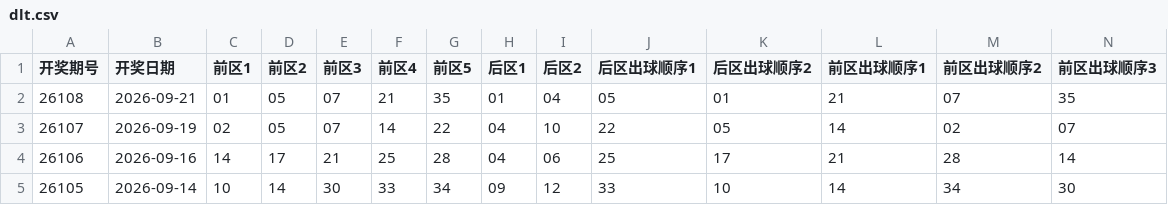
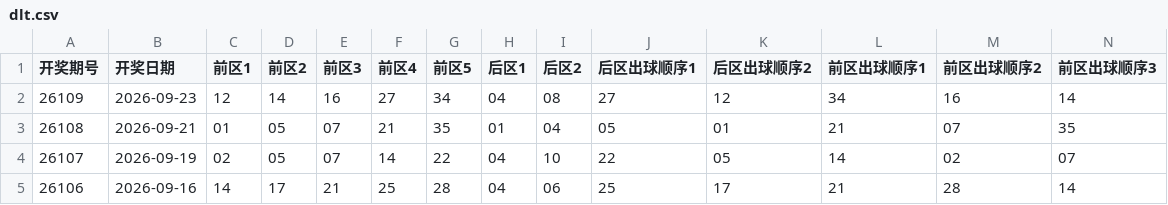
Before and after one commit to zhgiggs/lottery-dlt, a CSV file: dlt.csv, drawn as a sheet; only a part is shown; the shorter side is filled out with more unchanged rows; rows hold the shown columns only; the diff names each change by its address in the sheet, - before the commit and + after, or states it on an @@ line.

```diff
--- a/dlt.csv
+++ b/dlt.csv
+row 2: 26109 | 2026-09-23 | 12 | 14 | 16 | 27 | 34 | 04 | 08 | 27 | 12 | 34 | 16 | 14
```
